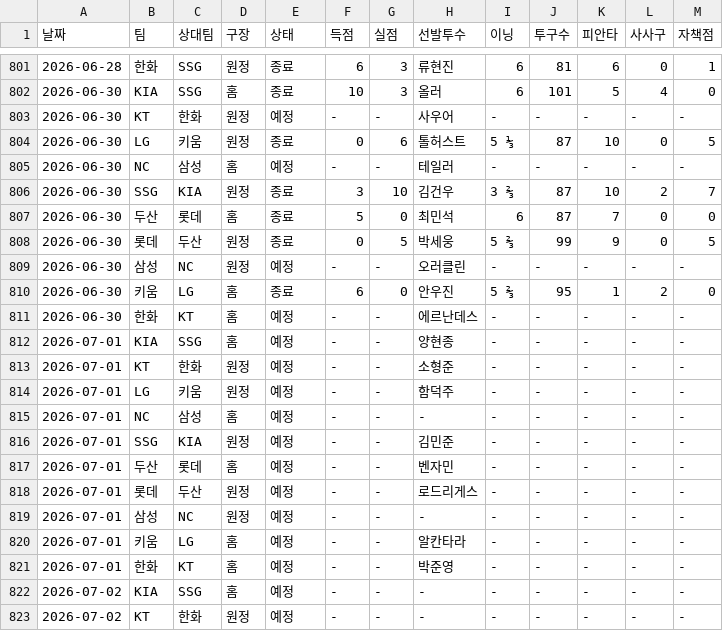
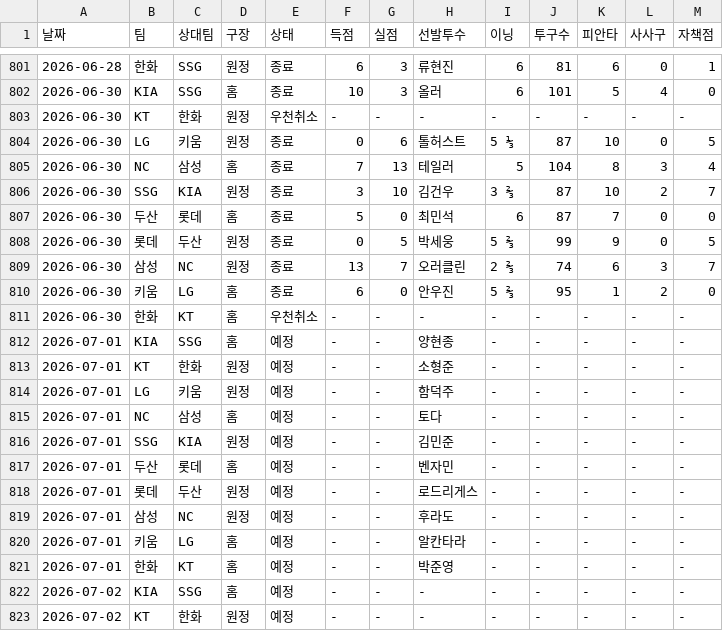
Before and after one commit to smmartworld/kbostarter, a CSV file: 로테이션_마스터데이터.csv, drawn as a sheet; only a part is shown, gaps mark what is left out.

```diff
--- a/로테이션_마스터데이터.csv
+++ b/로테이션_마스터데이터.csv
@@ -802,5 +802,5 @@
 2026-06-30,KIA,SSG,홈,종료,10,3,올러,6,101,5,4,0
-2026-06-30,KT,한화,원정,예정,-,-,사우어,-,-,-,-,-
+2026-06-30,KT,한화,원정,우천취소,-,-,-,-,-,-,-,-
 2026-06-30,LG,키움,원정,종료,0,6,톨허스트,5 ⅓,87,10,0,5
-2026-06-30,NC,삼성,홈,예정,-,-,테일러,-,-,-,-,-
+2026-06-30,NC,삼성,홈,종료,7,13,테일러,5,104,8,3,4
 2026-06-30,SSG,KIA,원정,종료,3,10,김건우,3 ⅔,87,10,2,7
@@ -808,5 +808,5 @@
 2026-06-30,롯데,두산,원정,종료,0,5,박세웅,5 ⅔,99,9,0,5
-2026-06-30,삼성,NC,원정,예정,-,-,오러클린,-,-,-,-,-
+2026-06-30,삼성,NC,원정,종료,13,7,오러클린,2 ⅔,74,6,3,7
 2026-06-30,키움,LG,홈,종료,6,0,안우진,5 ⅔,95,1,2,0
-2026-06-30,한화,KT,홈,예정,-,-,에르난데스,-,-,-,-,-
+2026-06-30,한화,KT,홈,우천취소,-,-,-,-,-,-,-,-
 2026-07-01,KIA,SSG,홈,예정,-,-,양현종,-,-,-,-,-
@@ -814,3 +814,3 @@
 2026-07-01,LG,키움,원정,예정,-,-,함덕주,-,-,-,-,-
-2026-07-01,NC,삼성,홈,예정,-,-,-,-,-,-,-,-
+2026-07-01,NC,삼성,홈,예정,-,-,토다,-,-,-,-,-
 2026-07-01,SSG,KIA,원정,예정,-,-,김민준,-,-,-,-,-
@@ -818,3 +818,3 @@
 2026-07-01,롯데,두산,원정,예정,-,-,로드리게스,-,-,-,-,-
-2026-07-01,삼성,NC,원정,예정,-,-,-,-,-,-,-,-
+2026-07-01,삼성,NC,원정,예정,-,-,후라도,-,-,-,-,-
 2026-07-01,키움,LG,홈,예정,-,-,알칸타라,-,-,-,-,-
```
Also changed, not shown: pitcher_advanced_stats.csv.
